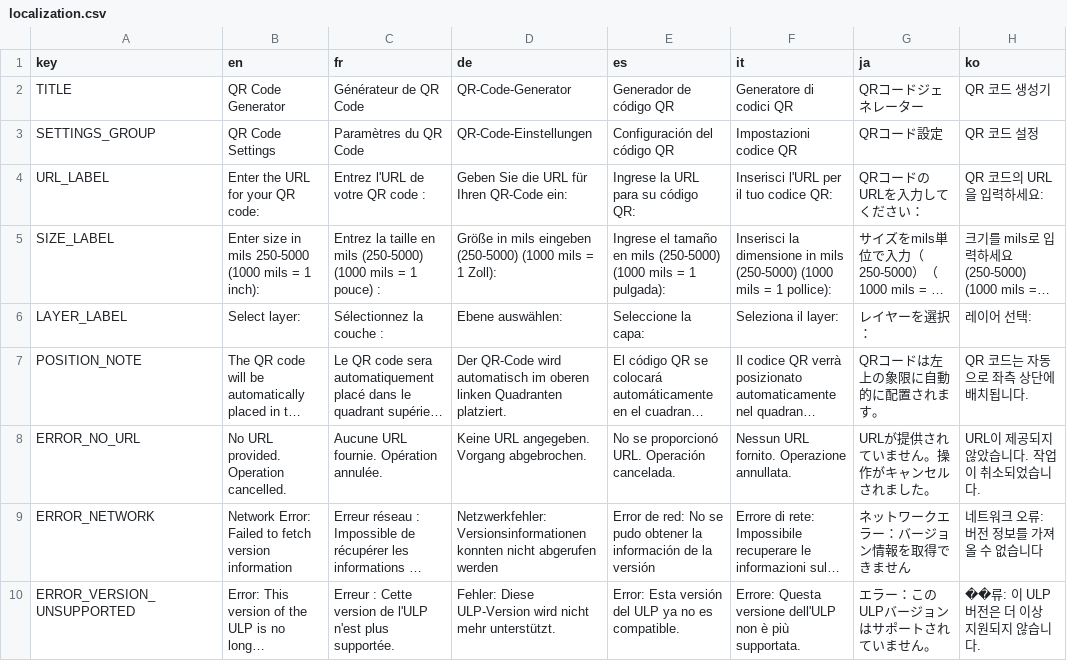
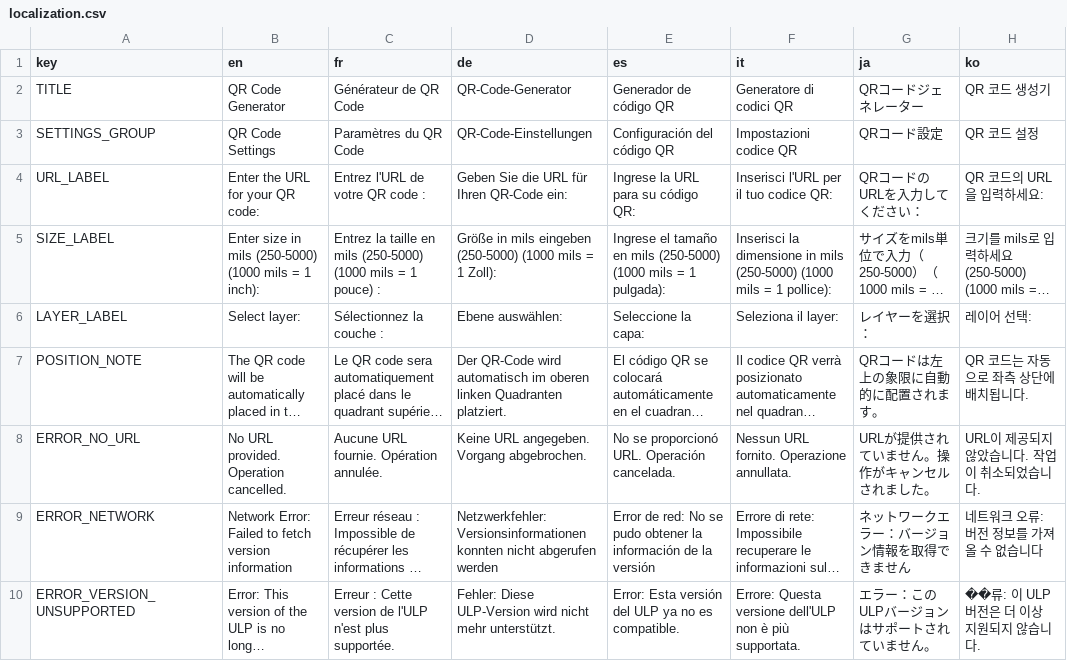
Before and after one commit to blaisebarrette/QR-Code-generator-ULP-for-Fusion-electronic, a CSV file: localization.csv, drawn as a sheet; only a part is shown; long unchanged cells end in …; the diff names each change by its address in the sheet, - before the commit and + after, or states it on an @@ line.

Commit message:
geting ready for merging

```diff
--- a/localization.csv
+++ b/localization.csv
-B5 (en): …in mils 250-5000 (1000 mils…
+B5 (en): …in mils (250-5000) (1000 mils…
```
